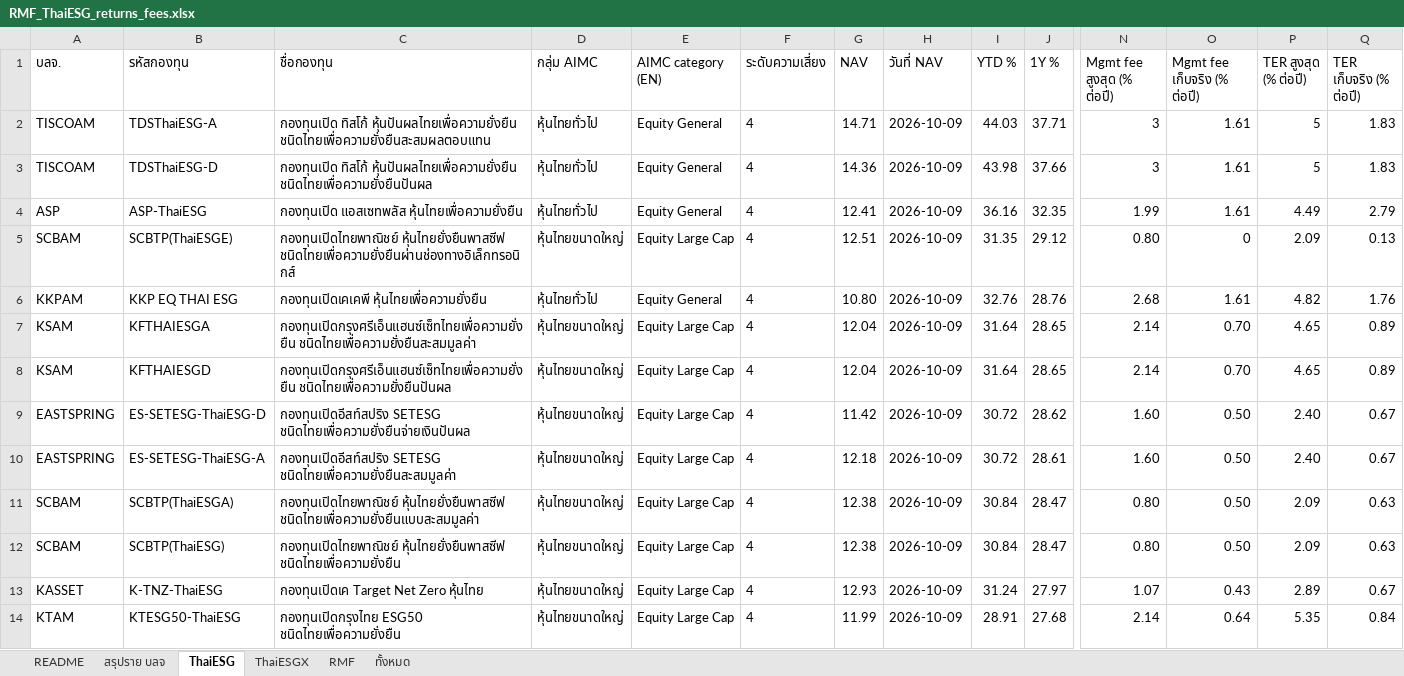
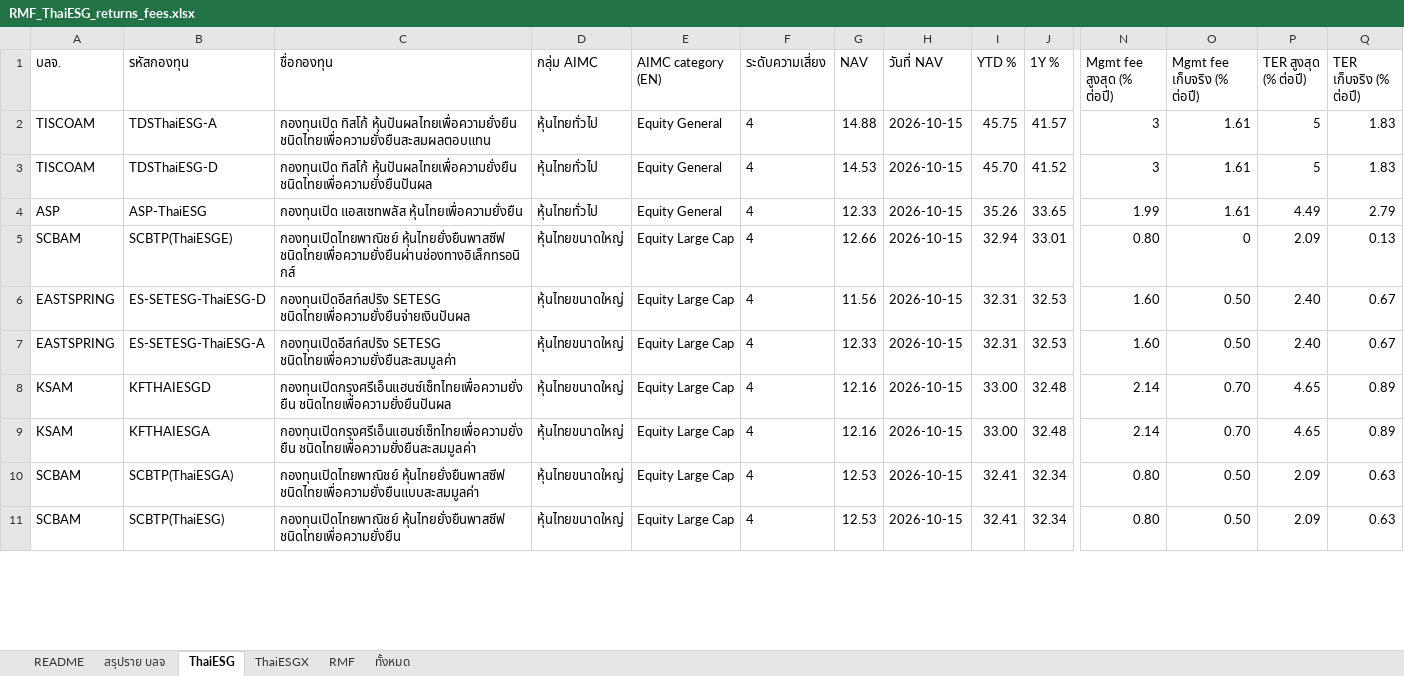
Before and after one commit to pitchapa13/rmf-thaiesg-tracker, an Excel workbook: RMF_ThaiESG_returns_fees.xlsx, sheet ThaiESG, drawn as a sheet; only a part is shown, gaps mark what is left out; values as stored, in another font and other column widths than the file's, no borders; removed rows and columns are numbered as before the commit, all else as after; rows hold the shown columns only; the diff covers the shown part only; the diff names each change by its address in the sheet, - before the commit and + after, or states it on an @@ line.

```diff
--- a/RMF_ThaiESG_returns_fees.xlsx (sheet ThaiESG)
+++ b/RMF_ThaiESG_returns_fees.xlsx (sheet ThaiESG)
-G2 (NAV): 14.71
+G2 (NAV): 14.88
-H2:H5 (วันที่ NAV): 2026-10-09
+H2:H5 (วันที่ NAV): 2026-10-15
-I2 (YTD %): 44.03
+I2 (YTD %): 45.75
-J2 (1Y %): 37.71
+J2 (1Y %): 41.57
-G3 (NAV): 14.36
+G3 (NAV): 14.53
-I3 (YTD %): 43.98
+I3 (YTD %): 45.70
-J3 (1Y %): 37.66
+J3 (1Y %): 41.52
-G4 (NAV): 12.41
+G4 (NAV): 12.33
-I4 (YTD %): 36.16
+I4 (YTD %): 35.26
-J4 (1Y %): 32.35
+J4 (1Y %): 33.65
-G5 (NAV): 12.51
+G5 (NAV): 12.66
-I5 (YTD %): 31.35
+I5 (YTD %): 32.94
-J5 (1Y %): 29.12
+J5 (1Y %): 33.01
-row 6: KKPAM | KKP EQ THAI ESG | กองทุนเปิดเคเคพี หุ้นไทยเพื่อความยั่งยืน | หุ้นไทยทั่วไป | Equity General | 4 | 10.80 | 2026-10-09 | 32.76 | 28.76 | 2.68 | 1.61 | 4.82 | 1.76
-row 7: KSAM | KFTHAIESGA | กองทุนเปิดกรุงศรีเอ็นแฮนซ์เซ็ทไทยเพื่อความยั่งยืน ชนิดไทยเพื่อความยั่งยืนสะสมมูลค่า | หุ้นไทยขนาดใหญ่ | Equity Large Cap | 4 | 12.04 | 2026-10-09 | 31.64 | 28.65 | 2.14 | 0.70 | 4.65 | 0.89
-row 8: KSAM | KFTHAIESGD | กองทุนเปิดกรุงศรีเอ็นแฮนซ์เซ็ทไทยเพื่อความยั่งยืน ชนิดไทยเพื่อความยั่งยืนปันผล | หุ้นไทยขนาดใหญ่ | Equity Large Cap | 4 | 12.04 | 2026-10-09 | 31.64 | 28.65 | 2.14 | 0.70 | 4.65 | 0.89
-G6 (NAV): 11.42
+G6 (NAV): 11.56
-H6:H7 (วันที่ NAV): 2026-10-09
+H6:H7 (วันที่ NAV): 2026-10-15
-I6:I7 (YTD %): 30.72
+I6:I7 (YTD %): 32.31
-J6 (1Y %): 28.62
+J6 (1Y %): 32.53
-G7 (NAV): 12.18
+G7 (NAV): 12.33
-J7 (1Y %): 28.61
+J7 (1Y %): 32.53
+row 8: KSAM | KFTHAIESGD | กองทุนเปิดกรุงศรีเอ็นแฮนซ์เซ็ทไทยเพื่อความยั่งยืน ชนิดไทยเพื่อความยั่งยืนปันผล | หุ้นไทยขนาดใหญ่ | Equity Large Cap | 4 | 12.16 | 2026-10-15 | 33.00 | 32.48 | 2.14 | 0.70 | 4.65 | 0.89
+row 9: KSAM | KFTHAIESGA | กองทุนเปิดกรุงศรีเอ็นแฮนซ์เซ็ทไทยเพื่อความยั่งยืน ชนิดไทยเพื่อความยั่งยืนสะสมมูลค่า | หุ้นไทยขนาดใหญ่ | Equity Large Cap | 4 | 12.16 | 2026-10-15 | 33.00 | 32.48 | 2.14 | 0.70 | 4.65 | 0.89
-G10:G11 (NAV): 12.38
+G10:G11 (NAV): 12.53
-H10:H11 (วันที่ NAV): 2026-10-09
+H10:H11 (วันที่ NAV): 2026-10-15
-I10:I11 (YTD %): 30.84
+I10:I11 (YTD %): 32.41
-J10:J11 (1Y %): 28.47
+J10:J11 (1Y %): 32.34
-row 13: KASSET | K-TNZ-ThaiESG | กองทุนเปิดเค Target Net Zero หุ้นไทย | หุ้นไทยขนาดใหญ่ | Equity Large Cap | 4 | 12.93 | 2026-10-09 | 31.24 | 27.97 | 1.07 | 0.43 | 2.89 | 0.67
-row 14: KTAM | KTESG50-ThaiESG | กองทุนเปิดกรุงไทย ESG50 ชนิดไทยเพื่อความยั่งยืน | หุ้นไทยขนาดใหญ่ | Equity Large Cap | 4 | 11.99 | 2026-10-09 | 28.91 | 27.68 | 2.14 | 0.64 | 5.35 | 0.84
```
Also changed, not shown: 10 added rows, 7 removed rows and 135 edited cells elsewhere in this sheet, sheet ทั้งหมด, sheet RMF, sheet ThaiESGX, sheet สรุปราย บลจ, sheet README, 4 other files.
